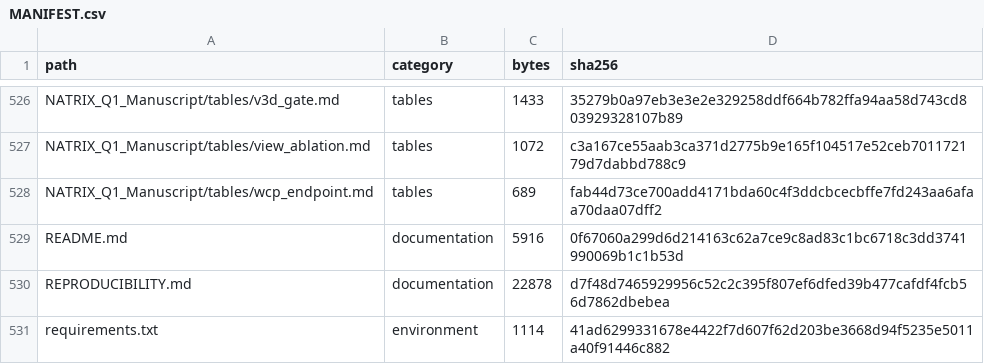
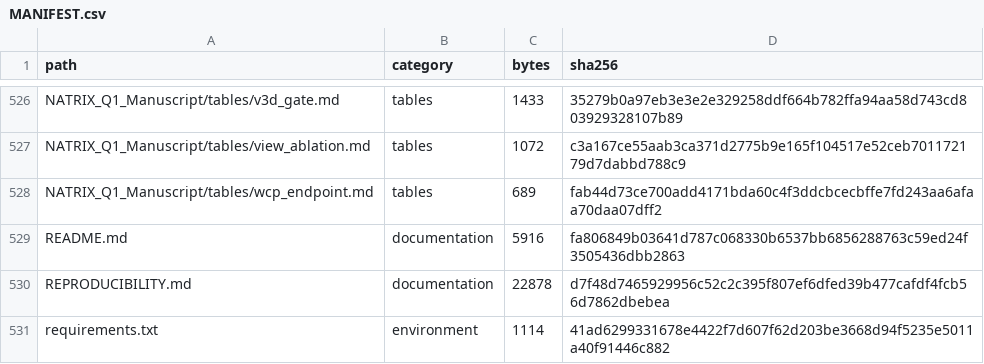
Before and after one commit to NameetAhire/natrix-auditable, a CSV file: MANIFEST.csv, drawn as a sheet; only a part is shown, gaps mark what is left out.

```diff
--- a/MANIFEST.csv
+++ b/MANIFEST.csv
@@ -528,3 +528,3 @@ NATRIX_Q1_Manuscript/tables/view_ablation.md,tables,1072,c3a167ce55aab3ca371d277
 NATRIX_Q1_Manuscript/tables/wcp_endpoint.md,tables,689,fab44d73ce700add4171bda60c4f3ddcbcecbffe7fd243aa6afaa70daa07dff2
-README.md,documentation,5916,0f67060a299d6d214163c62a7ce9c8ad83c1bc6718c3dd3741990069b1c1b53d
+README.md,documentation,5916,fa806849b03641d787c068330b6537bb6856288763c59ed24f3505436dbb2863
 REPRODUCIBILITY.md,documentation,22878,d7f48d7465929956c52c2c395f807ef6dfed39b477cafdf4fcb56d7862dbebea
```
Also changed, not shown: 3 other files.
